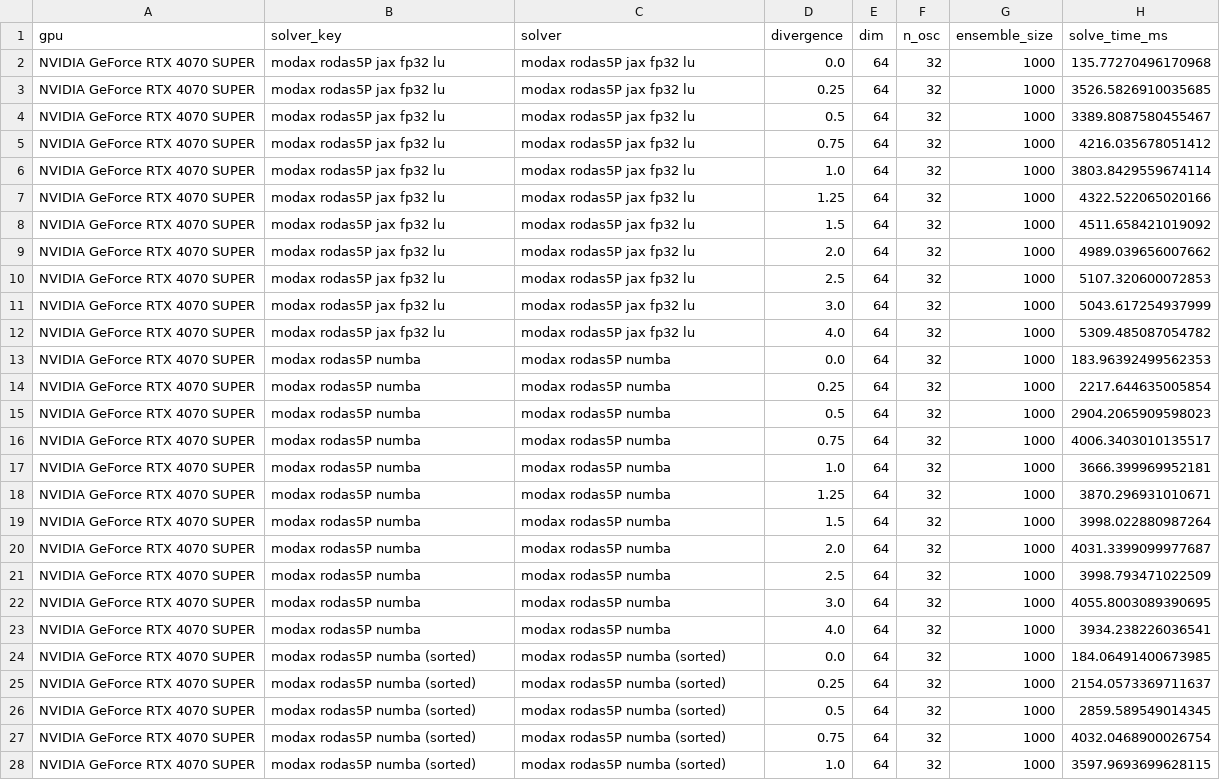
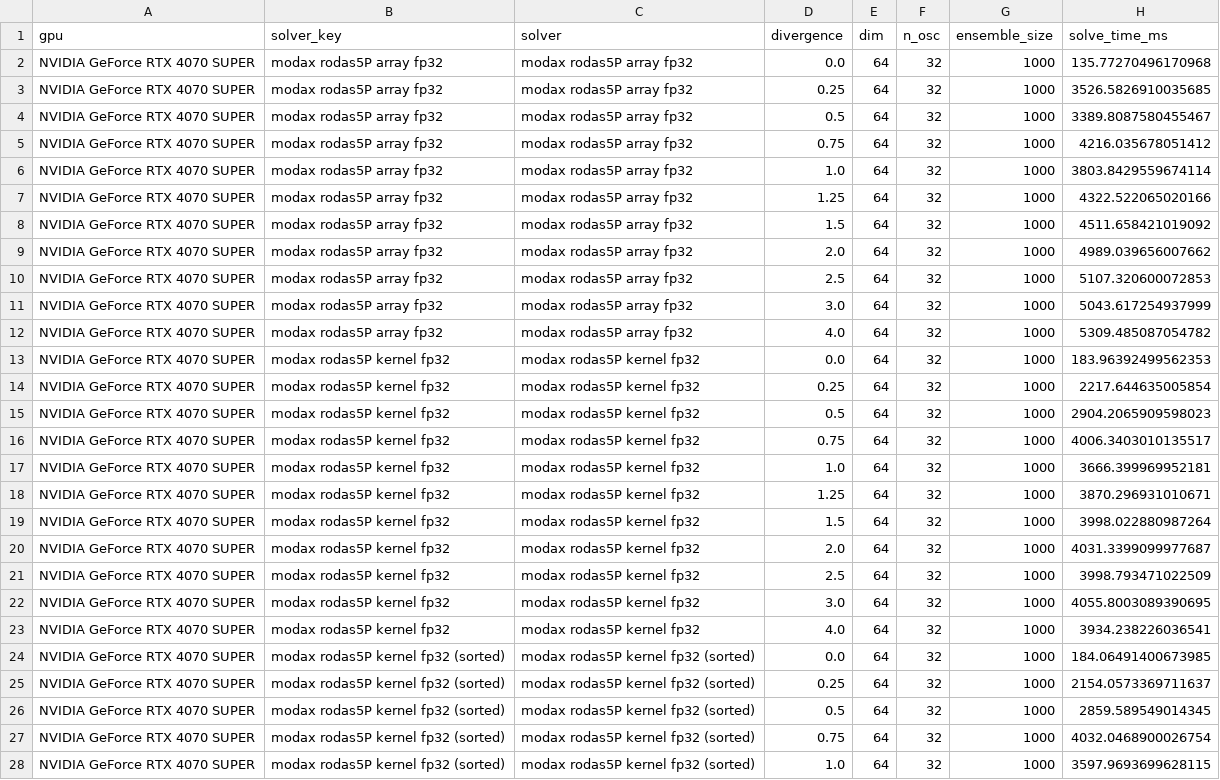
Before and after one commit to lawrenceberry/modax, a CSV file: scripts/10_rodas5P_vdp_divergence/results-NVIDIA_GeForce_RTX_4070_SUPER.csv, drawn as a sheet; only a part is shown; the diff covers the shown part only; the diff names each change by its address in the sheet, - before the commit and + after, or states it on an @@ line.

```diff
--- a/scripts/10_rodas5P_vdp_divergence/results-NVIDIA_GeForce_RTX_4070_SUPER.csv
+++ b/scripts/10_rodas5P_vdp_divergence/results-NVIDIA_GeForce_RTX_4070_SUPER.csv
-B2:B12 (solver_key): modax rodas5P jax fp32 lu
+B2:B12 (solver_key): modax rodas5P array fp32
-C2:C12 (solver): modax rodas5P jax fp32 lu
+C2:C12 (solver): modax rodas5P array fp32
-B13:B23 (solver_key): modax rodas5P numba
+B13:B23 (solver_key): modax rodas5P kernel fp32
-C13:C23 (solver): modax rodas5P numba
+C13:C23 (solver): modax rodas5P kernel fp32
-B24:B28 (solver_key): modax rodas5P numba (sorted)
+B24:B28 (solver_key): modax rodas5P kernel fp32 (sorted)
-C24:C28 (solver): modax rodas5P numba (sorted)
+C24:C28 (solver): modax rodas5P kernel fp32 (sorted)
```
Also changed, not shown: 12 edited cells elsewhere in this file, scripts/6_rodas5P_robertson_scaling/results-NVIDIA_GeForce_RTX_4070_SUPER-divergent.csv, scripts/6_rodas5P_robertson_scaling/results-NVIDIA_GeForce_RTX_4070_SUPER-identical.csv, 51 other files.
